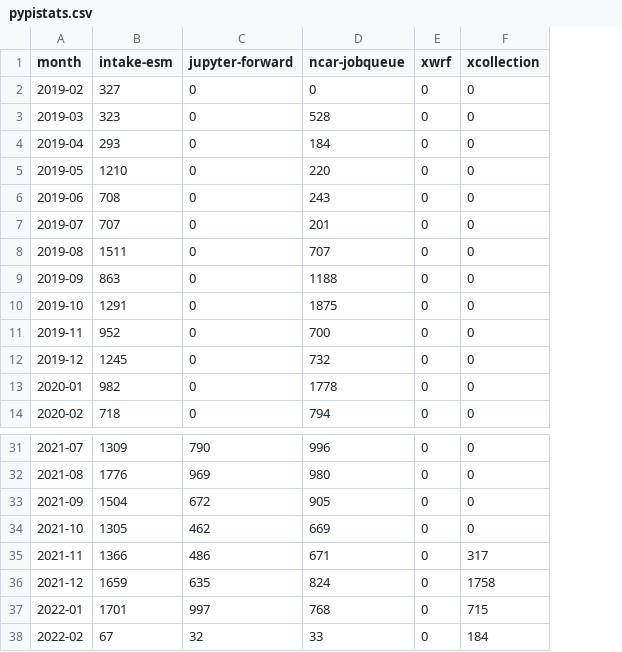
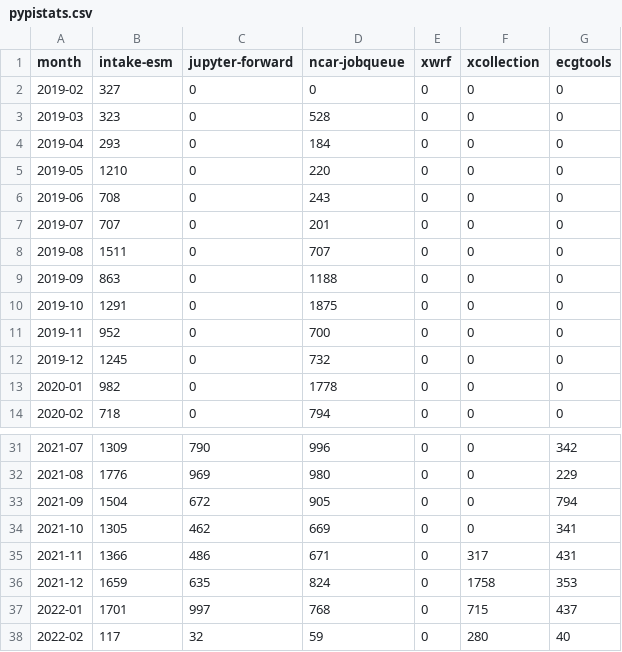
Before and after one commit to ncar-xdev/ncar-xdev.github.io, a CSV file: utilities/pypistats.csv, drawn as a sheet; only a part is shown, gaps mark what is left out; the diff names each change by its address in the sheet, - before the commit and + after, or states it on an @@ line.

```diff
--- a/utilities/pypistats.csv
+++ b/utilities/pypistats.csv
+column G (ecgtools), rows 2-14: all 0; rows 31-38: 342 | 229 | 794 | 341 | 431 | 353 | 437 | 40
-B38 (intake-esm): 67
+B38 (intake-esm): 117
-D38 (ncar-jobqueue): 33
+D38 (ncar-jobqueue): 59
-F38 (xcollection): 184
+F38 (xcollection): 280
```
Also changed, not shown: utilities/condastats.csv.
